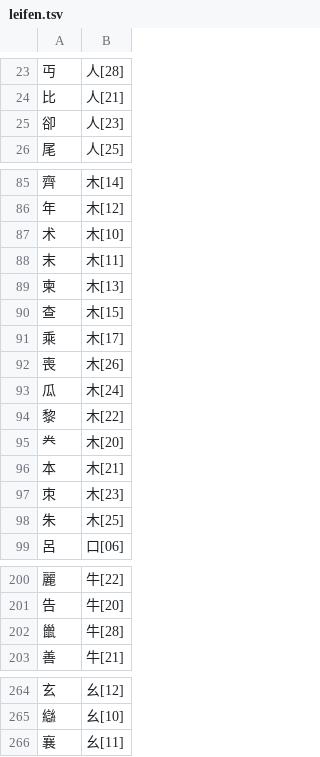
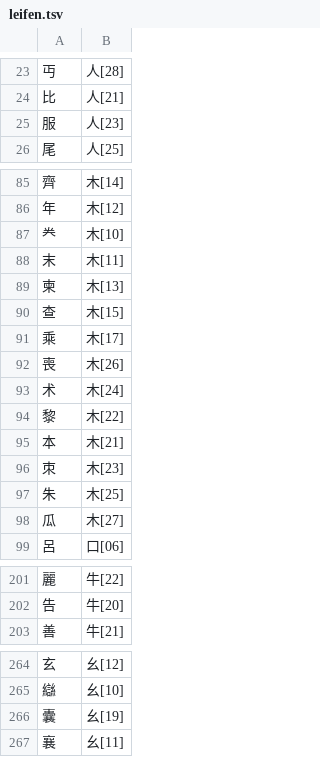
Before and after one commit to chenlin014/xinzheng, a TSV file: zg-scheme/siyuan/zg-code/leifen.tsv, drawn as a sheet; only a part is shown, gaps mark what is left out; the diff covers the shown part only.

```diff
--- a/zg-scheme/siyuan/zg-code/leifen.tsv
+++ b/zg-scheme/siyuan/zg-code/leifen.tsv
@@ -24,3 +24,3 @@
 比	人[21]
-卻	人[23]
+服	人[23]
 尾	人[25]
@@ -86,3 +86,3 @@
 年	木[12]
-术	木[10]
+龹	木[10]
 末	木[11]
@@ -92,5 +92,4 @@
 喪	木[26]
-瓜	木[24]
+术	木[24]
 黎	木[22]
-龹	木[20]
 本	木[21]
@@ -98,2 +97,3 @@
 朱	木[25]
+瓜	木[27]
 呂	口[06]
@@ -201,3 +202,2 @@
 告	牛[20]
-巤	牛[28]
 善	牛[21]
@@ -265,2 +265,3 @@
 䜌	幺[10]
+囊	幺[19]
 襄	幺[11]
```
Also changed, not shown: 4 added rows, 5 removed rows and 7 edited cells elsewhere in this file, zg-scheme/siyuan/siyuan.tsv, zg-scheme/xingyi/xingyi-ft.tsv, 4 other files.
